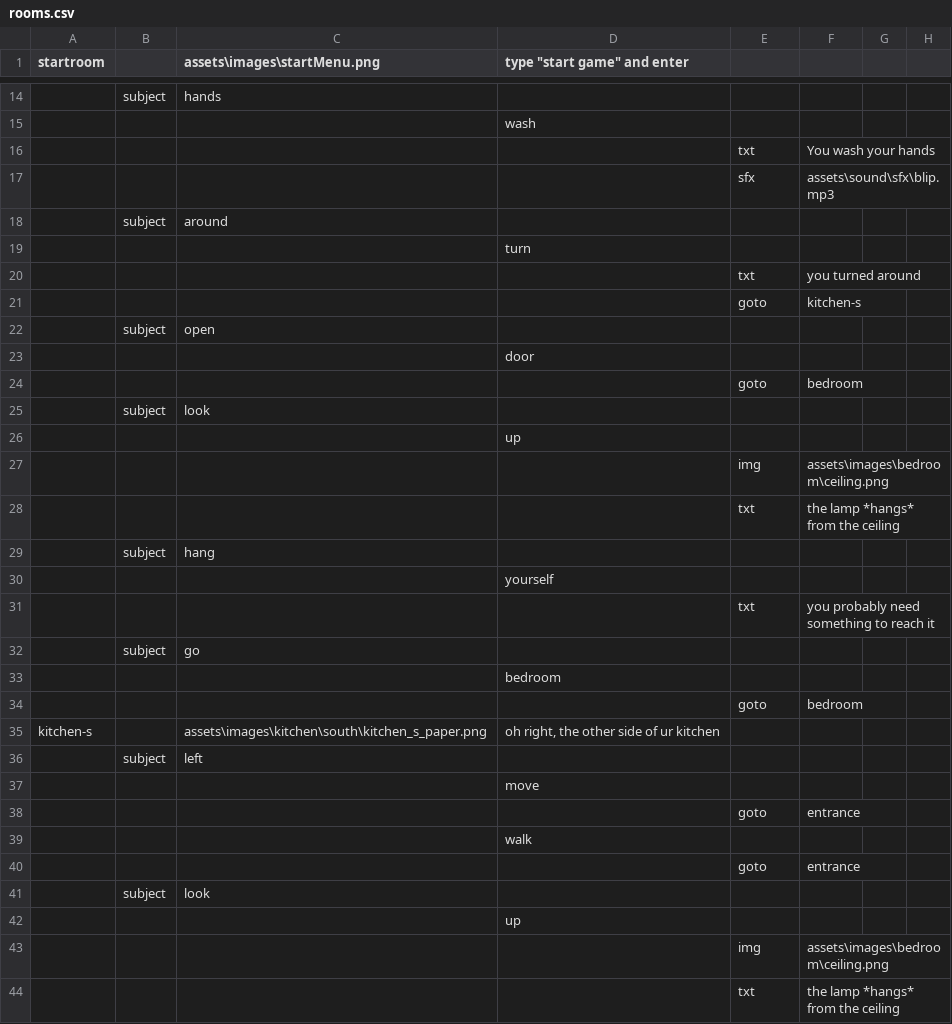
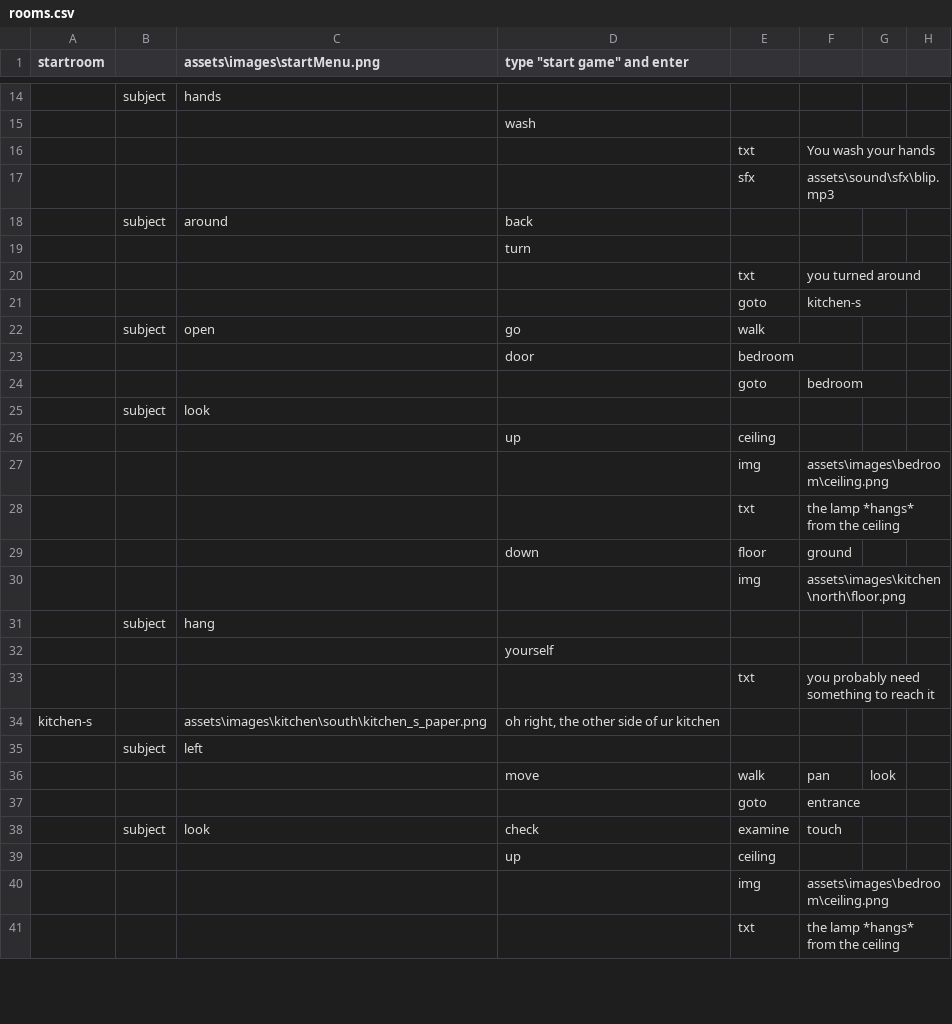
Before and after one commit to m-hops/SToG, a CSV file: assets/rooms.csv, drawn as a sheet; only a part is shown, gaps mark what is left out; removed rows and columns are numbered as before the commit, all else as after; the diff covers the shown part only; the diff names each change by its address in the sheet, - before the commit and + after, or states it on an @@ line.

Commit message:
added ajax/php user input collector / word counter
(yet to implement in the game)

added some content + implemented synonyms too

```diff
--- a/assets/rooms.csv
+++ b/assets/rooms.csv
-D18 (type "start game" and enter): (empty)
+D18 (type "start game" and enter): back
-D22 (type "start game" and enter): (empty)
+D22 (type "start game" and enter): go
-E22: (empty)
+E22: walk
-E23: (empty)
+E23: bedroom
-E26: (empty)
+E26: ceiling
+row 29:  |  |  | down | floor | ground
+row 30:  |  |  |  | img | assets\images\kitchen\north\floor.png
-row 32:  | subject | go
-row 33:  |  |  | bedroom
-row 34:  |  |  |  | goto | bedroom
-row 37:  |  |  | move
+row 36:  |  |  | move | walk | pan | look
-row 39:  |  |  | walk
-row 40:  |  |  |  | goto | entrance
-row 41:  | subject | look
-row 42:  |  |  | up
+row 38:  | subject | look | check | examine | touch
+row 39:  |  |  | up | ceiling
```
Also changed, not shown: 11 added rows, 13 removed rows and 16 edited cells elsewhere in this file, 7 other files.
